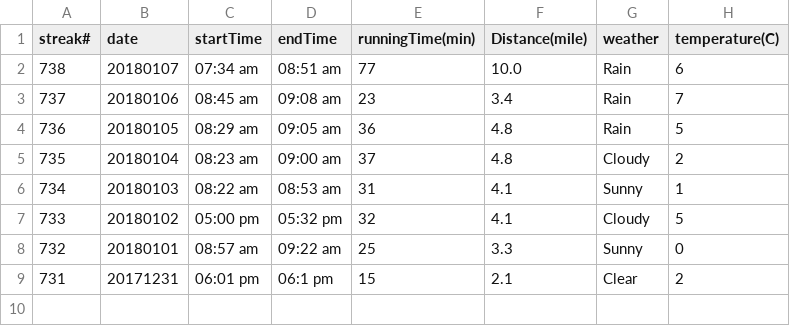
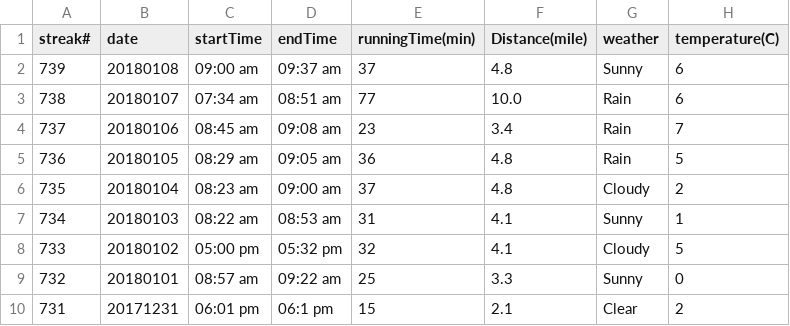
Before and after one commit to conge/RunningStreak, a CSV file: runningRecords2018.csv, drawn as a sheet.

Commit message:
Streak 739. Morning commute.

```diff
--- a/runningRecords2018.csv
+++ b/runningRecords2018.csv
@@ -1,2 +1,3 @@
 streak#,date,startTime,endTime,runningTime(min),Distance(mile),weather,temperature(C)
+739,20180108,09:00 am,09:37 am,37,4.8,Sunny,6
 738,20180107,07:34 am,08:51 am,77,10.0,Rain,6
```
Also changed, not shown: 1 other file.
